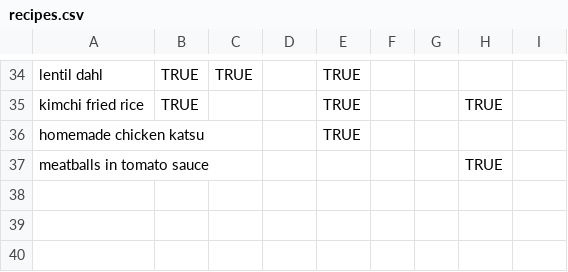
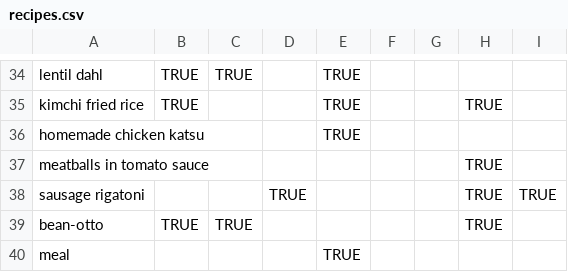
Before and after one commit to miller-william/recipe-bot, a CSV file: data/recipes.csv, drawn as a sheet; only a part is shown, gaps mark what is left out.

Commit message:
Update recipes.csv

```diff
--- a/data/recipes.csv
+++ b/data/recipes.csv
@@ -37 +37,4 @@ homemade chicken katsu,,,,TRUE,,,,
 meatballs in tomato sauce,,,,,,,TRUE,
+sausage rigatoni,,,TRUE,,,,TRUE,TRUE,
+bean-otto,TRUE,TRUE,,,,,TRUE,,
+meal,,,,TRUE,,,,,
```
